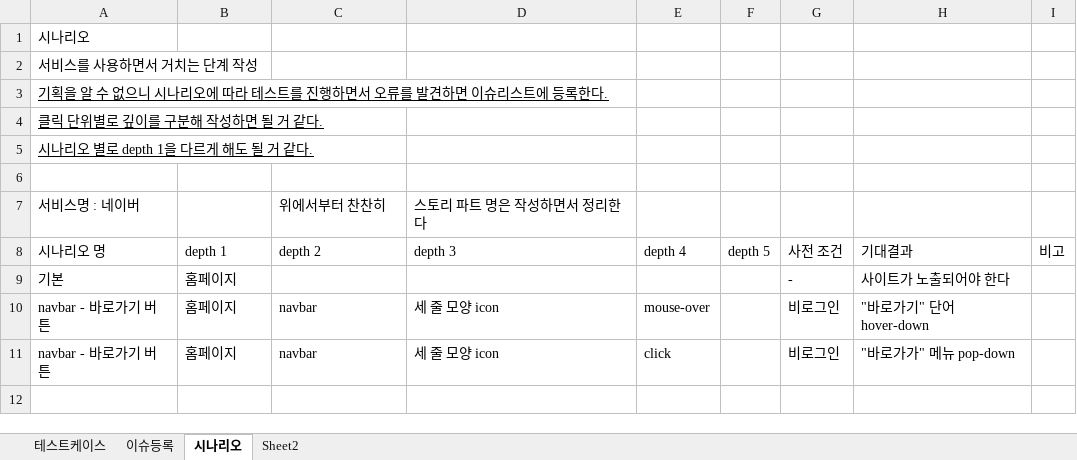
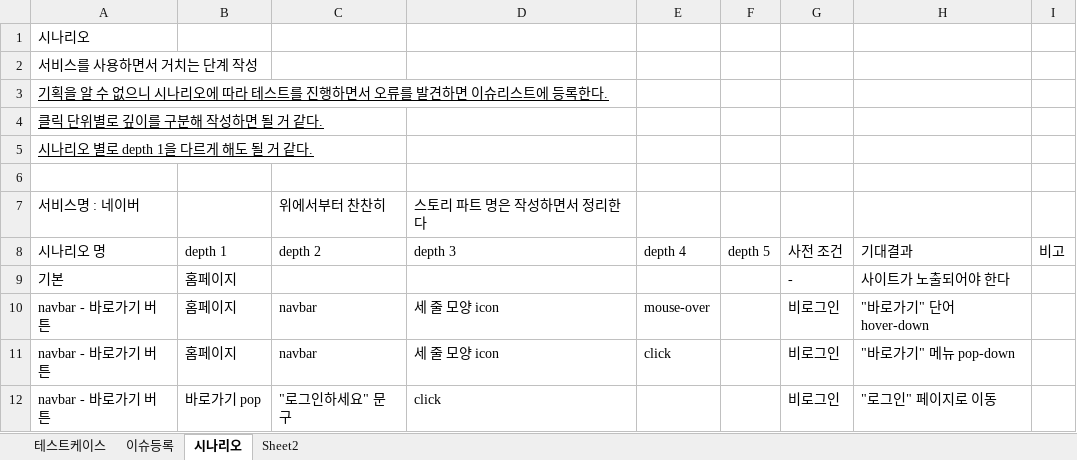
Before and after one commit to riumr/TIL, an Excel workbook: 24년/9월/테스트케이스 실습.xlsx, sheet 시나리오, drawn as a sheet; values as stored, in another font and other column widths than the file's, no borders; the diff names each change by its address in the sheet, - before the commit and + after, or states it on an @@ line.

Commit message:
[Testing] 테스트 시나리오 내용 추가
- 바로가기 버튼에서 시작하는 시나리오

```diff
--- a/24년/9월/테스트케이스 실습.xlsx (sheet 시나리오)
+++ b/24년/9월/테스트케이스 실습.xlsx (sheet 시나리오)
-H11 (기대결과): "바로가가" 메뉴 pop-down
+H11 (기대결과): "바로가기" 메뉴 pop-down
+row 12: navbar - 바로가기 버튼 | 바로가기 pop | "로그인하세요" 문구 | click |  |  | 비로그인 | "로그인" 페이지로 이동
```
